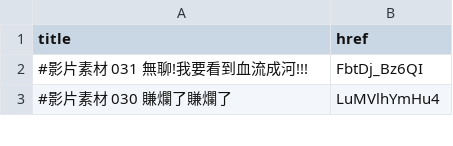
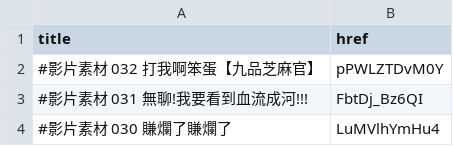
Before and after one commit to Dr-material/dr-material.github.io, a CSV file: videos.csv, drawn as a sheet; only a part is shown; the diff names each change by its address in the sheet, - before the commit and + after, or states it on an @@ line.

Commit message:
Update videos.csv

```diff
--- a/videos.csv
+++ b/videos.csv
+row 2: #影片素材 032 打我啊笨蛋【九品芝麻官】 | pPWLZTDvM0Y
```
